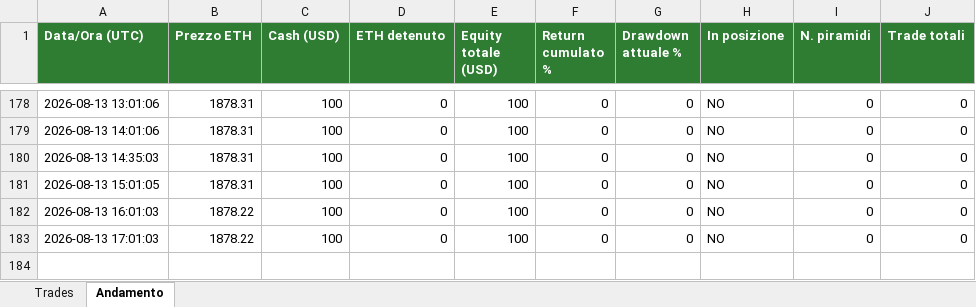
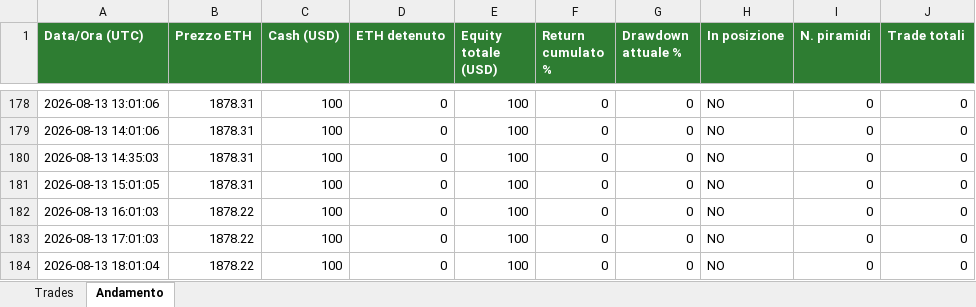
Before and after one commit to dannythedoddo/ETH-BOT, an Excel workbook: bot/trades.xlsx, sheet Andamento, drawn as a sheet; only a part is shown, gaps mark what is left out; values as stored, in another font and other column widths than the file's, no borders; the diff names each change by its address in the sheet, - before the commit and + after, or states it on an @@ line.

```diff
--- a/bot/trades.xlsx (sheet Andamento)
+++ b/bot/trades.xlsx (sheet Andamento)
+row 184: 2026-08-13 18:01:04 | 1878.22 | 100 | 0 | 100 | 0 | 0 | NO | 0 | 0
```
Also changed, not shown: 1 other file.
